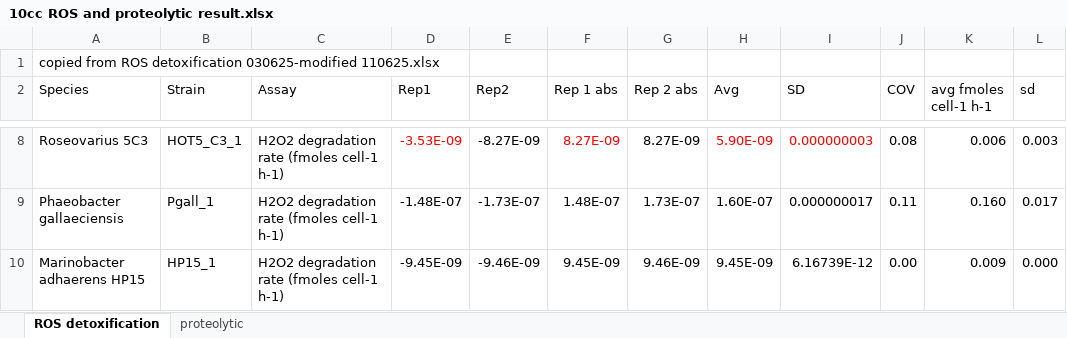
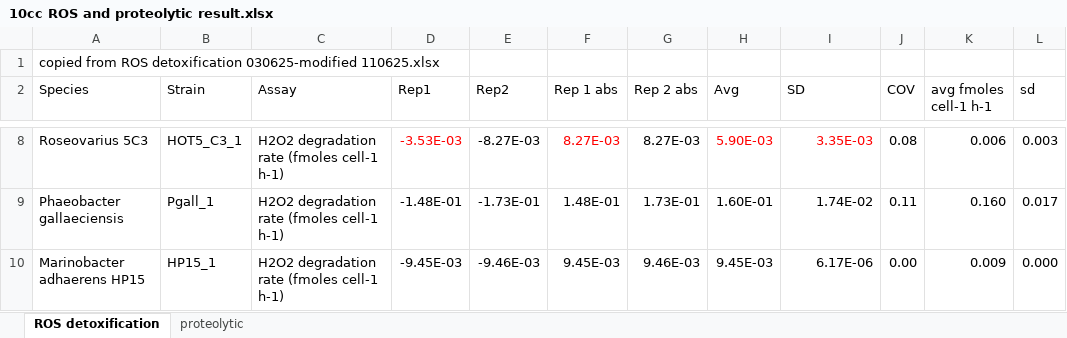
Before and after one commit to wosnat/recycle_model, an Excel workbook: genomic_traits/experimental assays/10cc ROS and proteolytic result.xlsx, sheet ROS detoxification, drawn as a sheet; only a part is shown, gaps mark what is left out; values as stored, in another font and other column widths than the file's, no borders; the diff covers the shown part only; the diff names each change by its address in the sheet, - before the commit and + after, or states it on an @@ line.

```diff
--- a/genomic_traits/experimental assays/10cc ROS and proteolytic result.xlsx (sheet ROS detoxification)
+++ b/genomic_traits/experimental assays/10cc ROS and proteolytic result.xlsx (sheet ROS detoxification)
-D8 (Rep1): -3.53E-09
+D8 (Rep1): -3.53E-03
-E8 (Rep2): -8.27E-09
+E8 (Rep2): -8.27E-03
-F8 (Rep 1 abs): 8.27E-09
+F8 (Rep 1 abs): 8.27E-03
-G8 (Rep 2 abs): 8.27E-09
+G8 (Rep 2 abs): 8.27E-03
-H8 (Avg): 5.90E-09
+H8 (Avg): 5.90E-03
-I8 (SD): 0.000000003
+I8 (SD): 3.35E-03
-D9 (Rep1): -1.48E-07
+D9 (Rep1): -1.48E-01
-E9 (Rep2): -1.73E-07
+E9 (Rep2): -1.73E-01
-F9 (Rep 1 abs): 1.48E-07
+F9 (Rep 1 abs): 1.48E-01
-G9 (Rep 2 abs): 1.73E-07
+G9 (Rep 2 abs): 1.73E-01
-H9 (Avg): 1.60E-07
+H9 (Avg): 1.60E-01
-I9 (SD): 0.000000017
+I9 (SD): 1.74E-02
-D10 (Rep1): -9.45E-09
+D10 (Rep1): -9.45E-03
-E10 (Rep2): -9.46E-09
+E10 (Rep2): -9.46E-03
-F10 (Rep 1 abs): 9.45E-09
+F10 (Rep 1 abs): 9.45E-03
-G10 (Rep 2 abs): 9.46E-09
+G10 (Rep 2 abs): 9.46E-03
-H10 (Avg): 9.45E-09
+H10 (Avg): 9.45E-03
-I10 (SD): 6.16739E-12
+I10 (SD): 6.17E-06
```
Also changed, not shown: 30 edited cells elsewhere in this sheet, 4 other files.
